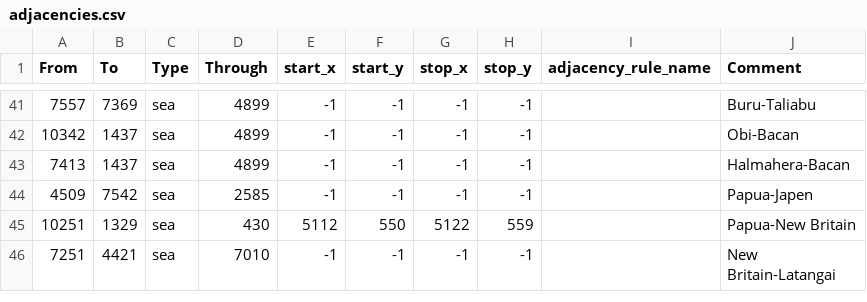
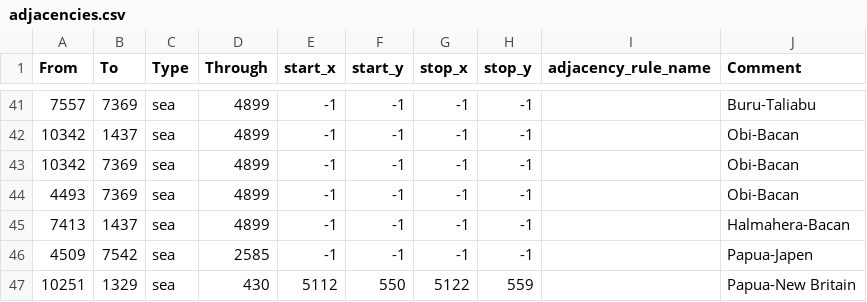
Before and after one commit to JasonBreen/ColdWarIronCurtain-MKU, a CSV file: Cold War Iron Curtain/map/adjacencies.csv, drawn as a sheet; only a part is shown, gaps mark what is left out; the shorter side is filled out with more unchanged rows; the diff names each change by its address in the sheet, - before the commit and + after, or states it on an @@ line.

Commit message:
maluku

```diff
--- a/Cold War Iron Curtain/map/adjacencies.csv
+++ b/Cold War Iron Curtain/map/adjacencies.csv
+row 43: 10342 | 7369 | sea | 4899 | -1 | -1 | -1 | -1 |  | Obi-Bacan
+row 44: 4493 | 7369 | sea | 4899 | -1 | -1 | -1 | -1 |  | Obi-Bacan
```
